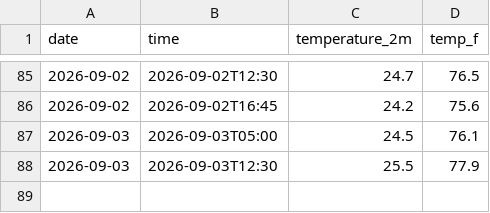
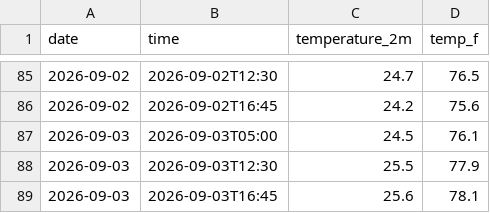
Before and after one commit to emilywang0619-blip/Weather-Tracker, a CSV file: daily_log.csv, drawn as a sheet; only a part is shown, gaps mark what is left out.

```diff
--- a/daily_log.csv
+++ b/daily_log.csv
@@ -88 +88,2 @@ date,time,temperature_2m,temp_f
 2026-09-03,2026-09-03T12:30,25.5,77.9
+2026-09-03,2026-09-03T16:45,25.6,78.1
```
Also changed, not shown: 1 other file.
